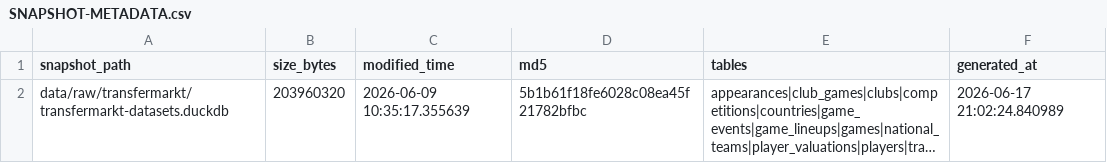
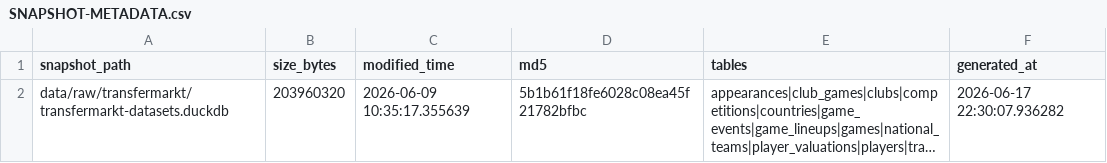
Before and after one commit to DavidZenz/xGelo, a CSV file: data/raw/transfermarkt/SNAPSHOT-METADATA.csv, drawn as a sheet; long unchanged cells end in …; the diff names each change by its address in the sheet, - before the commit and + after, or states it on an @@ line.

```diff
--- a/data/raw/transfermarkt/SNAPSHOT-METADATA.csv
+++ b/data/raw/transfermarkt/SNAPSHOT-METADATA.csv
-F2 (generated_at): 2026-06-17 21:02:24.840989
+F2 (generated_at): 2026-06-17 22:30:07.936282
```
Also changed, not shown: outputs/dashboard/worldcup_bracket_paths.csv, outputs/dashboard/worldcup_bracket_prematch_forecasts.csv, 11 other files.
